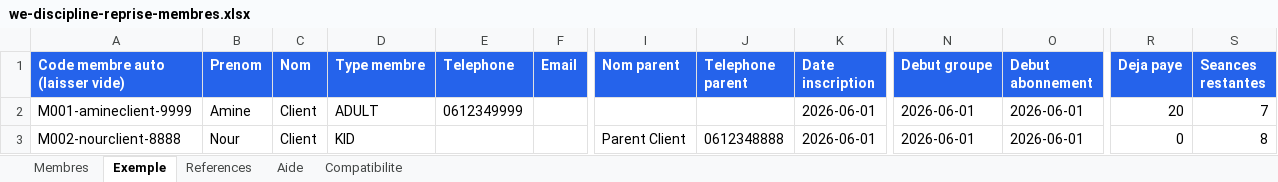
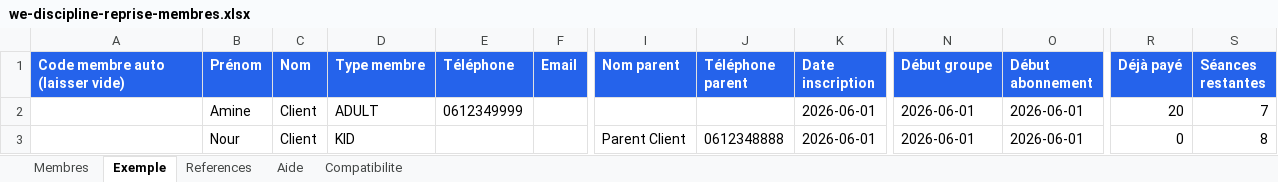
Before and after one commit to hwidifiras/app, an Excel workbook: public/templates/we-discipline-reprise-membres.xlsx, sheet Exemple, drawn as a sheet; only a part is shown, gaps mark what is left out; values as stored, in another font and other column widths than the file's, no borders; the diff names each change by its address in the sheet, - before the commit and + after, or states it on an @@ line.

Commit message:
fix: align import example template headers

```diff
--- a/public/templates/we-discipline-reprise-membres.xlsx (sheet Exemple)
+++ b/public/templates/we-discipline-reprise-membres.xlsx (sheet Exemple)
-B1: Prenom
+B1: Prénom
-E1: Telephone
+E1: Téléphone
-J1: Telephone parent
+J1: Téléphone parent
-N1: Debut groupe
+N1: Début groupe
-O1: Debut abonnement
+O1: Début abonnement
-R1: Deja paye
+R1: Déjà payé
-S1: Seances restantes
+S1: Séances restantes
-A2 (Code membre auto (laisser vide)): M001-amineclient-9999
+A2 (Code membre auto (laisser vide)): (empty)
-A3 (Code membre auto (laisser vide)): M002-nourclient-8888
+A3 (Code membre auto (laisser vide)): (empty)
```
Also changed, not shown: public/templates/we-discipline-first-client-bulk-import.xlsx, 1 other file.
